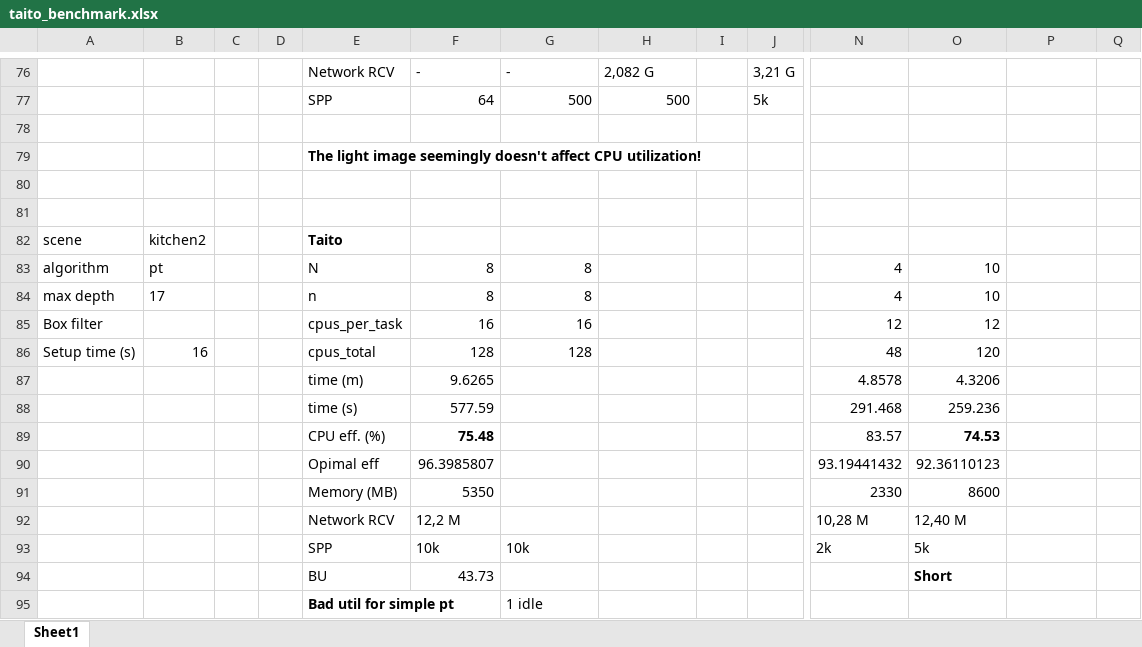
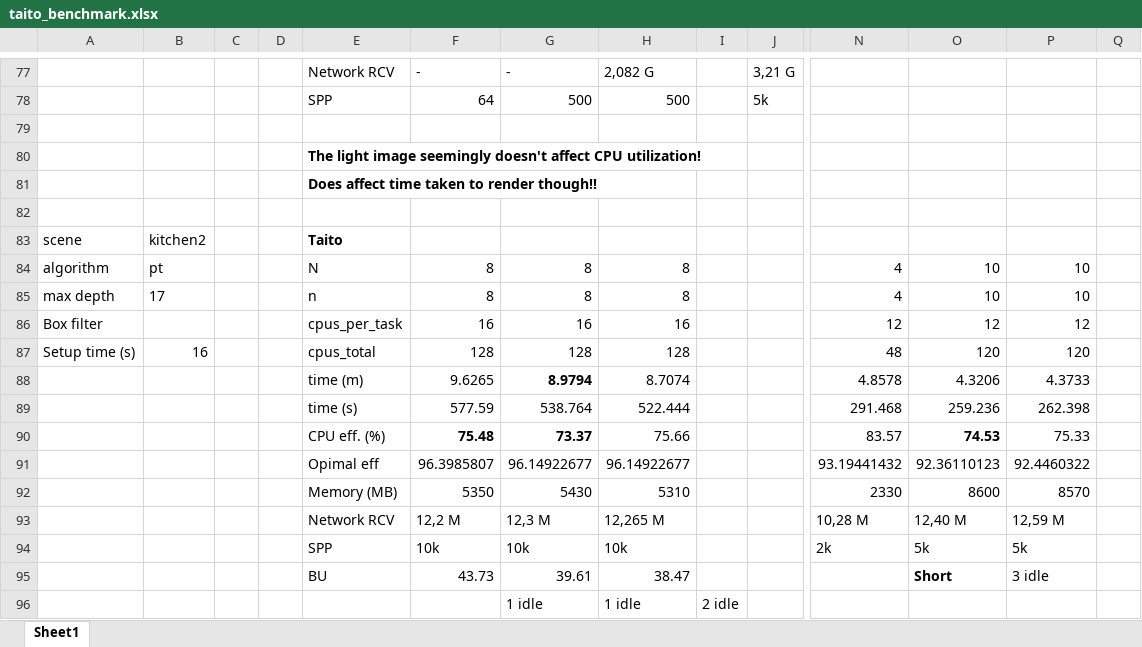
Before and after one commit to harskish/mitsuba, an Excel workbook: taito_benchmark.xlsx, sheet Sheet1, drawn as a sheet; only a part is shown, gaps mark what is left out; values as stored, in another font and other column widths than the file's, no borders; removed rows and columns are numbered as before the commit, all else as after; rows hold the shown columns only; the diff covers the shown part only; the diff names each change by its address in the sheet, - before the commit and + after, or states it on an @@ line.

Commit message:
Idle + master swap tests

```diff
--- a/taito_benchmark.xlsx (sheet Sheet1)
+++ b/taito_benchmark.xlsx (sheet Sheet1)
-E81: (empty)
+E81: Does affect time taken to render though!!
-H84:H85: (empty)
+H84:H85: 8
-P84:P85: (empty)
+P84:P85: 10
-H86: (empty)
+H86: 16
-P86: (empty)
+P86: 12
-H87: (empty)
+H87: 128
-P87: (empty)
+P87: 120
-G88: (empty)
+G88: 8.9794
-H88: (empty)
+H88: 8.7074
-P88: (empty)
+P88: 4.3733
-G89: (empty)
+G89: 538.764
-H89: (empty)
+H89: 522.444
-P89: (empty)
+P89: 262.398
-G90: (empty)
+G90: 73.37
-H90: (empty)
+H90: 75.66
-P90: (empty)
+P90: 75.33
-G91: (empty)
+G91: 96.14922677
-H91: (empty)
+H91: 96.14922677
-P91: (empty)
+P91: 92.4460322
-G92: (empty)
+G92: 5430
-H92: (empty)
+H92: 5310
-P92: (empty)
+P92: 8570
-G93: (empty)
+G93: 12,3 M
-H93: (empty)
+H93: 12,265 M
-P93: (empty)
+P93: 12,59 M
-H94: (empty)
+H94: 10k
-P94: (empty)
+P94: 5k
-G95: (empty)
+G95: 39.61
-H95: (empty)
+H95: 38.47
-P95: (empty)
+P95: 3 idle
-row 95:  |  |  |  | Bad util for simple pt |  | 1 idle
+row 96:  |  |  |  |  |  | 1 idle | 1 idle | 2 idle
```
Also changed, not shown: 2 added rows and 13 edited cells elsewhere in this sheet, formulas that keep their value.
